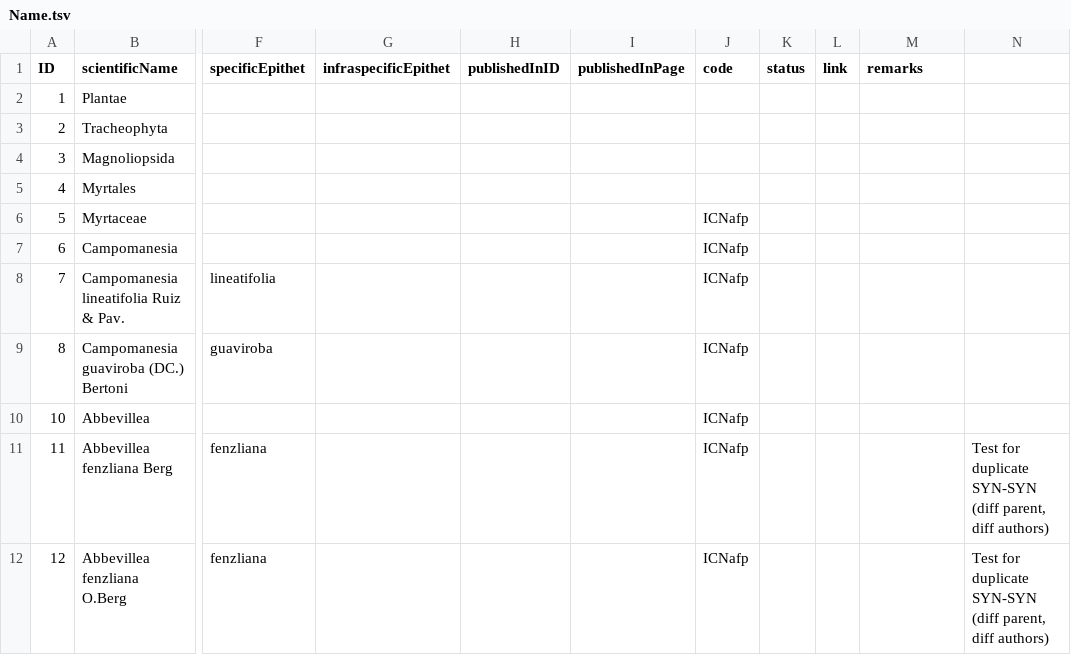
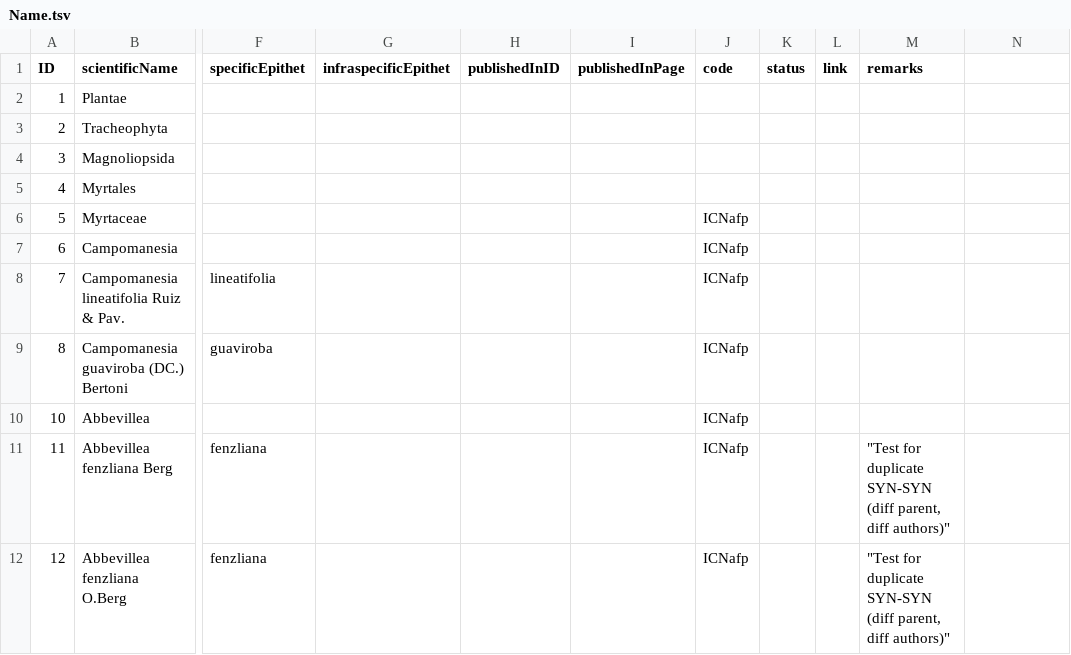
Before and after one commit to Sp2000/data-unit-tests, a TSV file: C11/Name.tsv, drawn as a sheet; only a part is shown, gaps mark what is left out; the diff names each change by its address in the sheet, - before the commit and + after, or states it on an @@ line.

Commit message:
Update Name.tsv

```diff
--- a/C11/Name.tsv
+++ b/C11/Name.tsv
-M11:M12 (remarks): (empty)
+M11:M12 (remarks): "Test for duplicate SYN-SYN (diff parent, diff authors)"
-N11:N12: Test for duplicate SYN-SYN (diff parent, diff authors)
+N11:N12: (empty)
```
